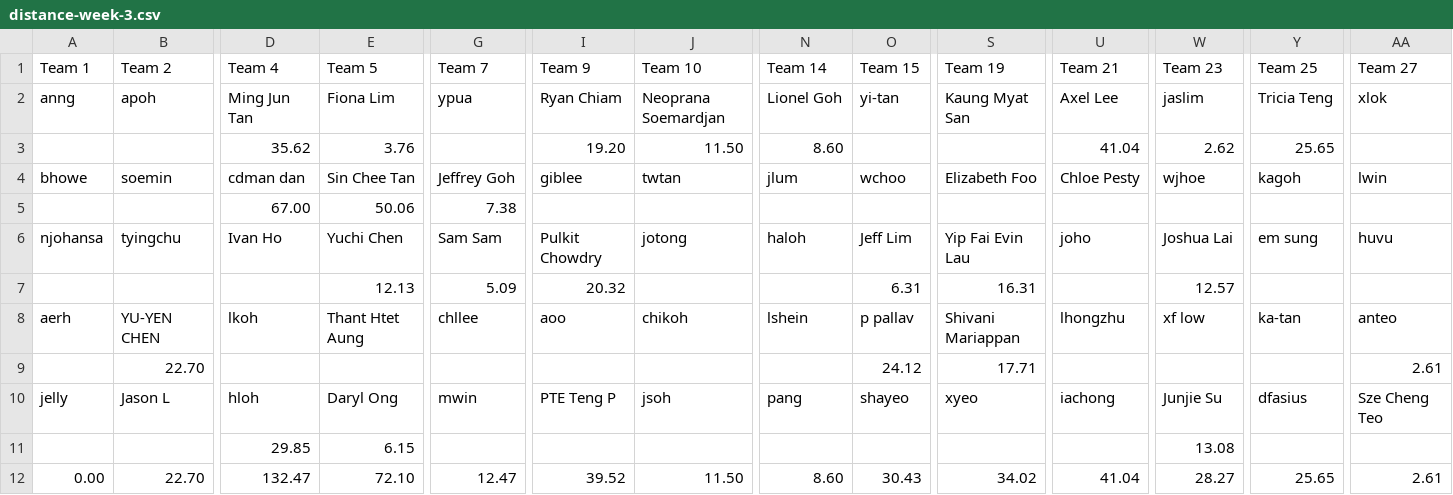
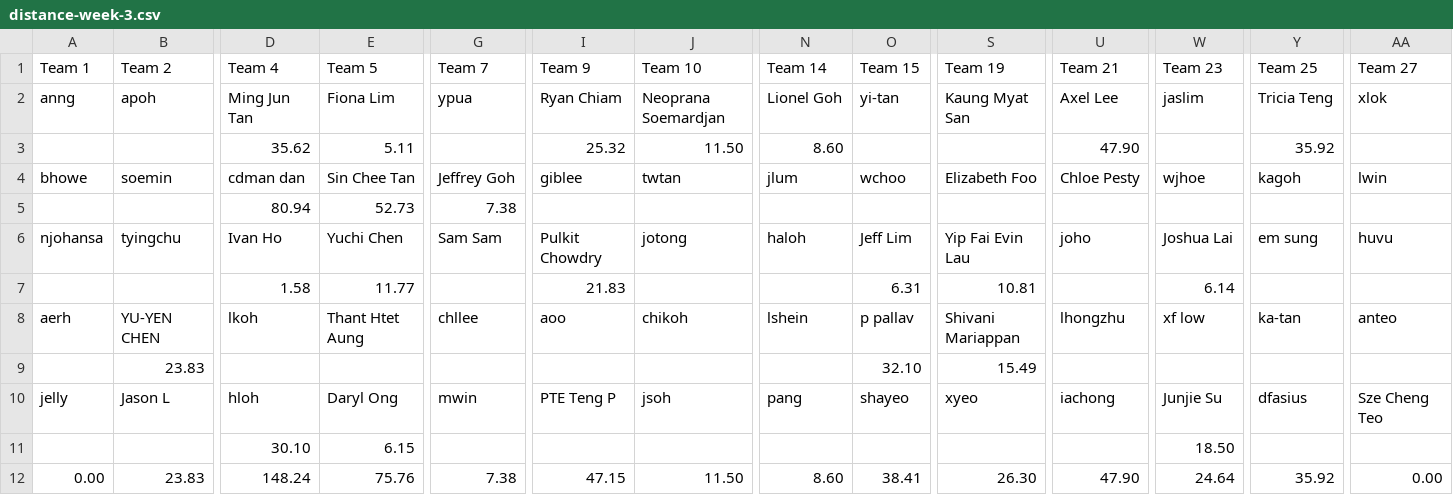
Before and after one commit to gilliorem/fit-commit, a CSV file: data/distance-week-3.csv, drawn as a sheet; only a part is shown, gaps mark what is left out; removed rows and columns are numbered as before the commit, all else as after; rows hold the shown columns only; the diff names each change by its address in the sheet, - before the commit and + after, or states it on an @@ line.

```diff
--- a/data/distance-week-3.csv
+++ b/data/distance-week-3.csv
-row 3:  |  | 35.62 | 3.76 |  | 19.20 | 11.50 | 8.60 |  |  | 41.04 | 2.62 | 25.65
+row 3:  |  | 35.62 | 5.11 |  | 25.32 | 11.50 | 8.60 |  |  | 47.90 |  | 35.92
-row 5:  |  | 67.00 | 50.06 | 7.38
+row 5:  |  | 80.94 | 52.73 | 7.38
-row 7:  |  |  | 12.13 | 5.09 | 20.32 |  |  | 6.31 | 16.31 |  | 12.57
+row 7:  |  | 1.58 | 11.77 |  | 21.83 |  |  | 6.31 | 10.81 |  | 6.14
-row 9:  | 22.70 |  |  |  |  |  |  | 24.12 | 17.71 |  |  |  | 2.61
+row 9:  | 23.83 |  |  |  |  |  |  | 32.10 | 15.49
-D11 (Team 4): 29.85
+D11 (Team 4): 30.10
-W11 (Team 23): 13.08
+W11 (Team 23): 18.50
-B12 (Team 2): 22.70
+B12 (Team 2): 23.83
-D12 (Team 4): 132.47
+D12 (Team 4): 148.24
-E12 (Team 5): 72.10
+E12 (Team 5): 75.76
-G12 (Team 7): 12.47
+G12 (Team 7): 7.38
-I12 (Team 9): 39.52
+I12 (Team 9): 47.15
-O12 (Team 15): 30.43
+O12 (Team 15): 38.41
-S12 (Team 19): 34.02
+S12 (Team 19): 26.30
-U12 (Team 21): 41.04
+U12 (Team 21): 47.90
-W12 (Team 23): 28.27
+W12 (Team 23): 24.64
-Y12 (Team 25): 25.65
+Y12 (Team 25): 35.92
-AA12 (Team 27): 2.61
+AA12 (Team 27): 0.00
```
Also changed, not shown: data/distances.csv, data/teams.csv, 3 other files.
